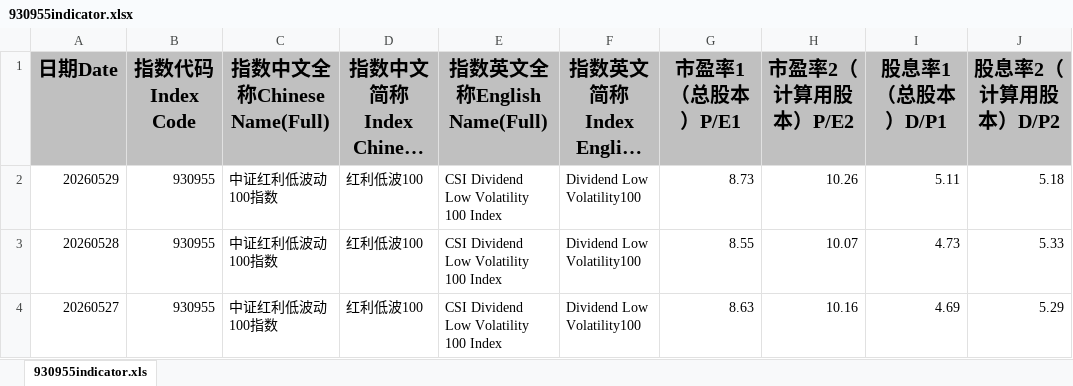
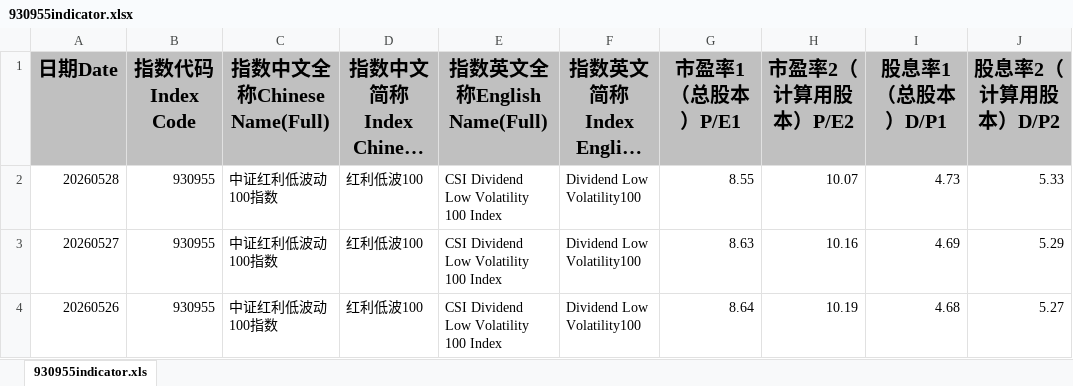
Before and after one commit to SwordZYZ/csi-930955-dividend-dashboard, an Excel workbook: 930955indicator.xlsx, sheet 930955indicator.xls, drawn as a sheet; only a part is shown; the shorter side is filled out with more unchanged rows; long unchanged cells end in …; values as stored, in another font and other column widths than the file's, no borders; the diff names each change by its address in the sheet, - before the commit and + after, or states it on an @@ line.

Commit message:
update 20260528 data

```diff
--- a/930955indicator.xlsx (sheet 930955indicator.xls)
+++ b/930955indicator.xlsx (sheet 930955indicator.xls)
-row 2: 20260529 | 930955 | 中证红利低波动100指数 | 红利低波100 | CSI Dividend Low Volatility 100 Index | Dividend Low Volatility100 | 8.73 | 10.26 | 5.11 | 5.18
```
Also changed, not shown: 1 other file.
